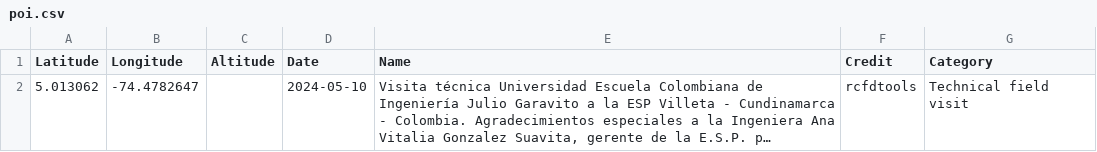
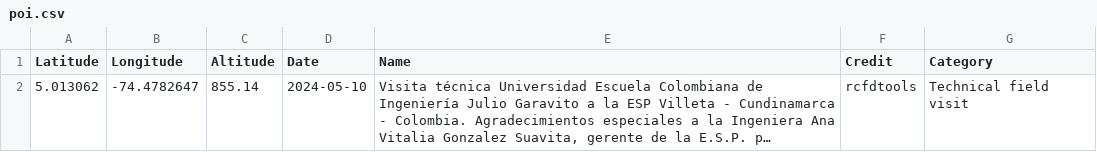
Before and after one commit to rcfdtools/R.GISMobile, a CSV file: .poi/22/poi.csv, drawn as a sheet; long unchanged cells end in …; the diff names each change by its address in the sheet, - before the commit and + after, or states it on an @@ line.

```diff
--- a/.poi/22/poi.csv
+++ b/.poi/22/poi.csv
-C2 (Altitude): (empty)
+C2 (Altitude): 855.14
```
Also changed, not shown: .poi/26/poi.csv, .poi/poi.csv, 7 other files.
